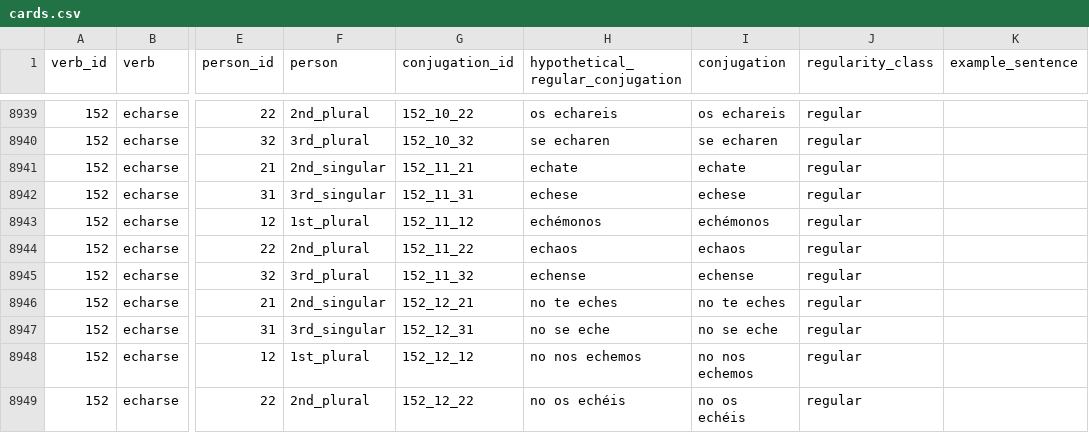
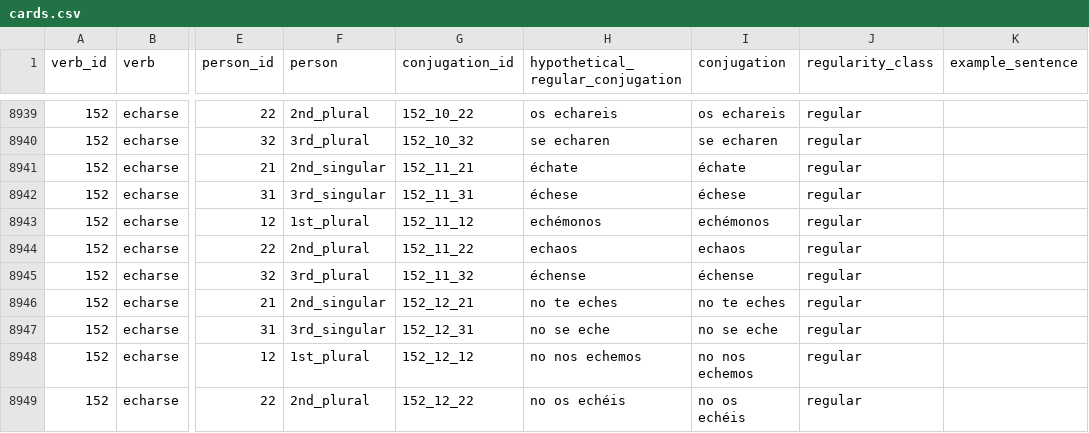
Before and after one commit to hex5e/spanish-conjugation-anki, a CSV file: cards.csv, drawn as a sheet; only a part is shown, gaps mark what is left out; the diff names each change by its address in the sheet, - before the commit and + after, or states it on an @@ line.

Commit message:
reran init script on cards.csv

```diff
--- a/cards.csv
+++ b/cards.csv
-H8941 (hypothetical_regular_conjugation): echate
+H8941 (hypothetical_regular_conjugation): échate
-I8941 (conjugation): echate
+I8941 (conjugation): échate
-H8942 (hypothetical_regular_conjugation): echese
+H8942 (hypothetical_regular_conjugation): échese
-I8942 (conjugation): echese
+I8942 (conjugation): échese
-H8945 (hypothetical_regular_conjugation): echense
+H8945 (hypothetical_regular_conjugation): échense
-I8945 (conjugation): echense
+I8945 (conjugation): échense
```
